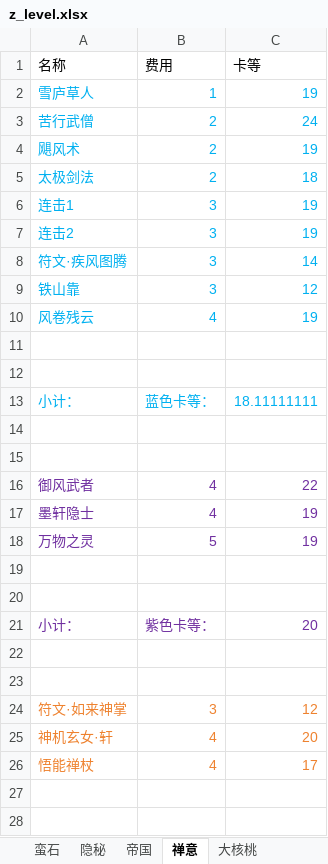
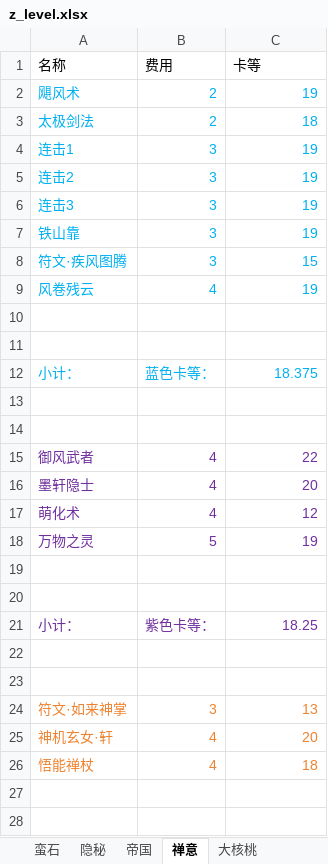
Before and after one commit to XTsuola/keyuanWeb, an Excel workbook: src/views/game/zlzq/cardList/dahetaoCard/z_level.xlsx, sheet 禅意, drawn as a sheet; only a part is shown; values as stored, in another font and other column widths than the file's, no borders; removed rows and columns are numbered as before the commit, all else as after; the diff covers the shown part only; the diff names each change by its address in the sheet, - before the commit and + after, or states it on an @@ line.

```diff
--- a/src/views/game/zlzq/cardList/dahetaoCard/z_level.xlsx (sheet 禅意)
+++ b/src/views/game/zlzq/cardList/dahetaoCard/z_level.xlsx (sheet 禅意)
-row 2: 雪庐草人 | 1 | 19
-row 3: 苦行武僧 | 2 | 24
-row 8: 符文·疾风图腾 | 3 | 14
+row 6: 连击3 | 3 | 19
-C7 (卡等): 12
+C7 (卡等): 19
+row 8: 符文·疾风图腾 | 3 | 15
-C12 (卡等): 18.11111111
+C12 (卡等): 18.375
-C16 (卡等): 19
+C16 (卡等): 20
+row 17: 萌化术 | 4 | 12
-C21 (卡等): 20
+C21 (卡等): 18.25
-C24 (卡等): 12
+C24 (卡等): 13
-C26 (卡等): 17
+C26 (卡等): 18
```
Also changed, not shown: 2 edited cells elsewhere in this sheet, sheet 隐秘, sheet 帝国, formulas that keep their value, src/views/game/zlzq/cardList/qieCard/z_level.xlsx, src/views/game/zlzq/cardList/xingkongCard/z_level.xlsx, 12 other files.
